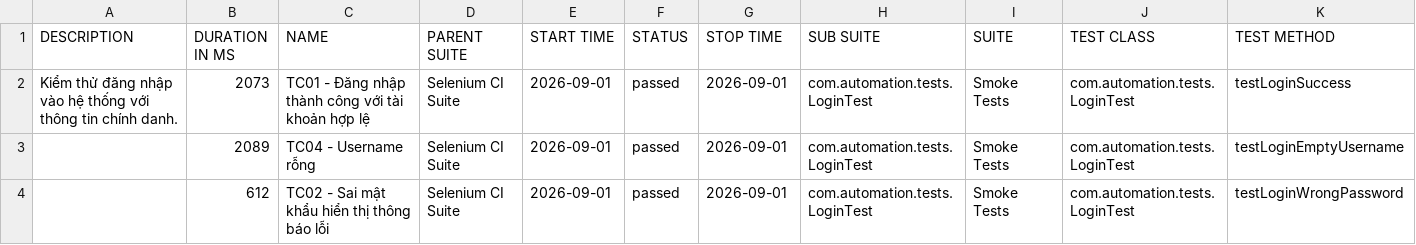
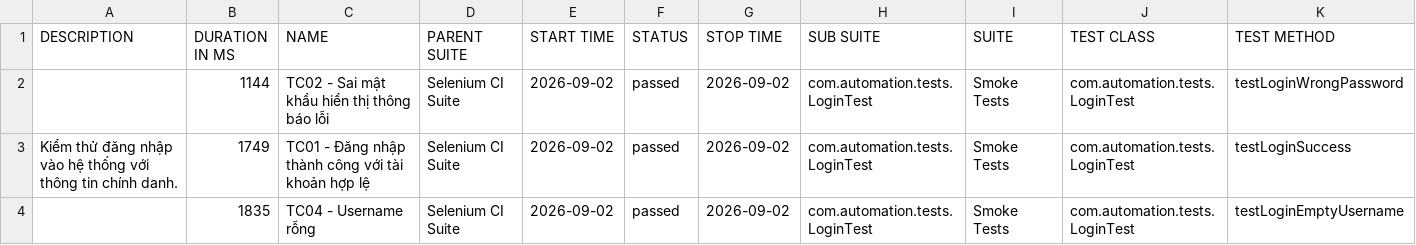
Before and after one commit to huyhuy23022004/Lab11_BuiNgocHuy_1150080137_CNPM2, a CSV file: data/suites.csv, drawn as a sheet.

```diff
--- a/data/suites.csv
+++ b/data/suites.csv
@@ -1,4 +1,4 @@
 "DESCRIPTION","DURATION IN MS","NAME","PARENT SUITE","START TIME","STATUS","STOP TIME","SUB SUITE","SUITE","TEST CLASS","TEST METHOD"
-"Kiểm thử đăng nhập vào hệ thống với thông tin chính danh.","2073","TC01 - Đăng nhập thành công với tài khoản hợp lệ","Selenium CI Suite","2026-09-01","passed","2026-09-01","com.automation.tests.LoginTest","Smoke Tests","com.automation.tests.LoginTest","testLoginSuccess"
-"","2089","TC04 - Username rỗng","Selenium CI Suite","2026-09-01","passed","2026-09-01","com.automation.tests.LoginTest","Smoke Tests","com.automation.tests.LoginTest","testLoginEmptyUsername"
-"","612","TC02 - Sai mật khẩu hiển thị thông báo lỗi","Selenium CI Suite","2026-09-01","passed","2026-09-01","com.automation.tests.LoginTest","Smoke Tests","com.automation.tests.LoginTest","testLoginWrongPassword"
+"","1144","TC02 - Sai mật khẩu hiển thị thông báo lỗi","Selenium CI Suite","2026-09-02","passed","2026-09-02","com.automation.tests.LoginTest","Smoke Tests","com.automation.tests.LoginTest","testLoginWrongPassword"
+"Kiểm thử đăng nhập vào hệ thống với thông tin chính danh.","1749","TC01 - Đăng nhập thành công với tài khoản hợp lệ","Selenium CI Suite","2026-09-02","passed","2026-09-02","com.automation.tests.LoginTest","Smoke Tests","com.automation.tests.LoginTest","testLoginSuccess"
+"","1835","TC04 - Username rỗng","Selenium CI Suite","2026-09-02","passed","2026-09-02","com.automation.tests.LoginTest","Smoke Tests","com.automation.tests.LoginTest","testLoginEmptyUsername"
```
Also changed, not shown: 34 other files.
